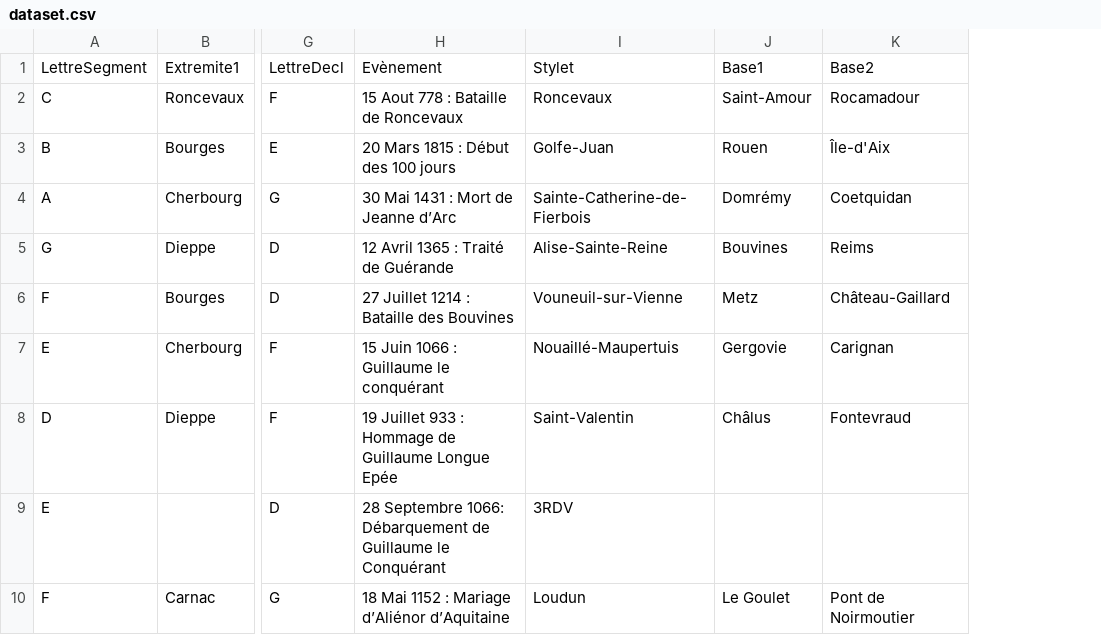
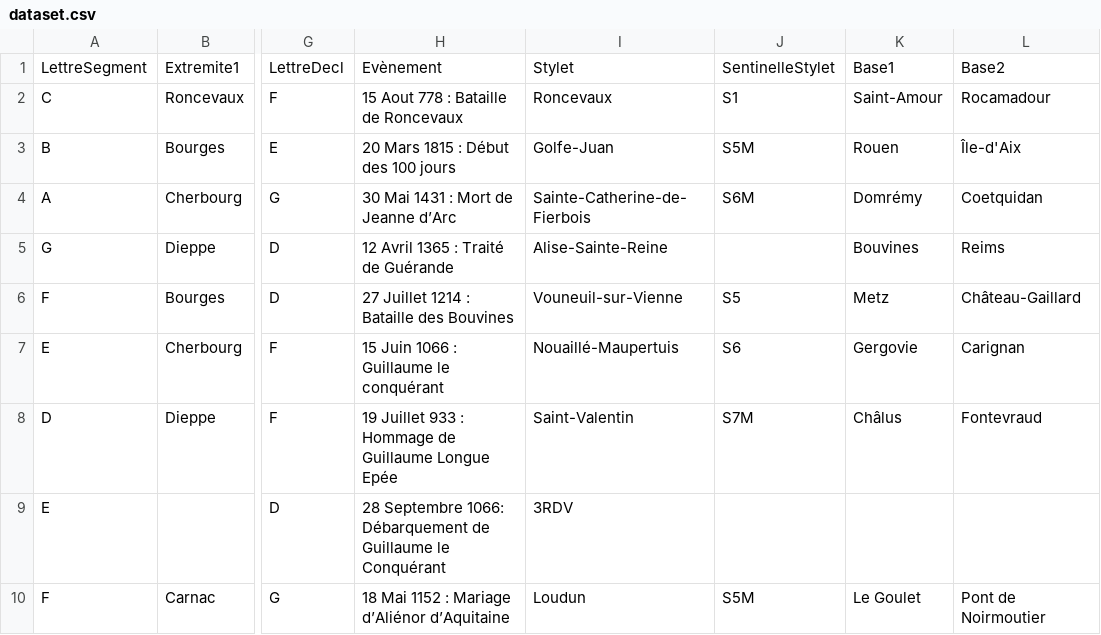
Before and after one commit to jolylaurent78/AlgoSimulator, a CSV file: data/dataset.csv, drawn as a sheet; only a part is shown, gaps mark what is left out; the diff names each change by its address in the sheet, - before the commit and + after, or states it on an @@ line.

Commit message:
feat(base-cadran): assign stylet sentinels explicitly

```diff
--- a/data/dataset.csv
+++ b/data/dataset.csv
+column J, rows 1-10: SentinelleStylet | S1 | S5M | S6M |  | S5 | S6 | S7M |  | S5M
```
Also changed, not shown: 6 other files.
